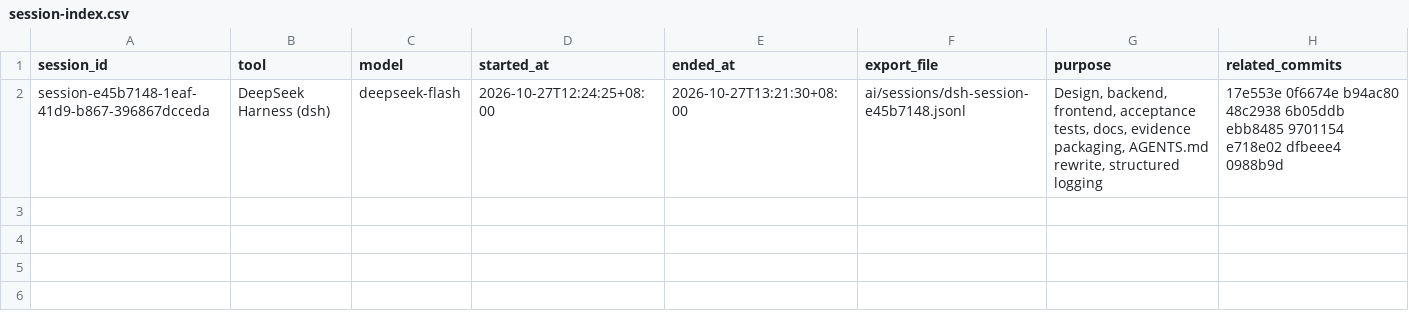
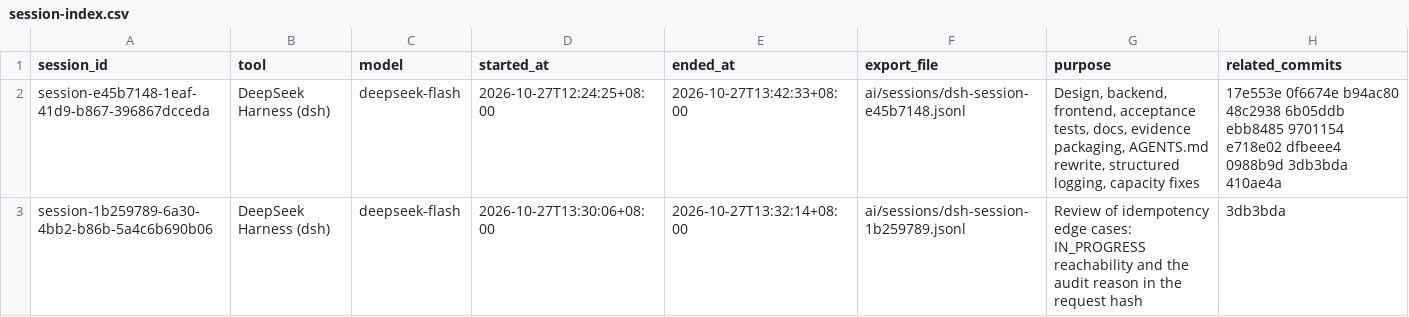
Before and after one commit to Dyna829/ocean, a CSV file: ai/session-index.csv, drawn as a sheet.

Commit message:
chore: refresh the AI session export and index

```diff
--- a/ai/session-index.csv
+++ b/ai/session-index.csv
@@ -1,2 +1,3 @@
 session_id,tool,model,started_at,ended_at,export_file,purpose,related_commits
-session-e45b7148-1eaf-41d9-b867-396867dcceda,DeepSeek Harness (dsh),deepseek-flash,2026-10-27T12:24:25+08:00,2026-10-27T13:21:30+08:00,ai/sessions/dsh-session-e45b7148.jsonl,"Design, backend, frontend, acceptance tests, docs, evidence packaging, AGENTS.md rewrite, structured logging","17e553e 0f6674e b94ac80 48c2938 6b05ddb ebb8485 9701154 e718e02 dfbeee4 0988b9d"
+session-e45b7148-1eaf-41d9-b867-396867dcceda,DeepSeek Harness (dsh),deepseek-flash,2026-10-27T12:24:25+08:00,2026-10-27T13:42:33+08:00,ai/sessions/dsh-session-e45b7148.jsonl,"Design, backend, frontend, acceptance tests, docs, evidence packaging, AGENTS.md rewrite, structured logging, capacity fixes","17e553e 0f6674e b94ac80 48c2938 6b05ddb ebb8485 9701154 e718e02 dfbeee4 0988b9d 3db3bda 410ae4a"
+session-1b259789-6a30-4bb2-b86b-5a4c6b690b06,DeepSeek Harness (dsh),deepseek-flash,2026-10-27T13:30:06+08:00,2026-10-27T13:32:14+08:00,ai/sessions/dsh-session-1b259789.jsonl,"Review of idempotency edge cases: IN_PROGRESS reachability and the audit reason in the request hash","3db3bda"
```
Also changed, not shown: 7 other files.
